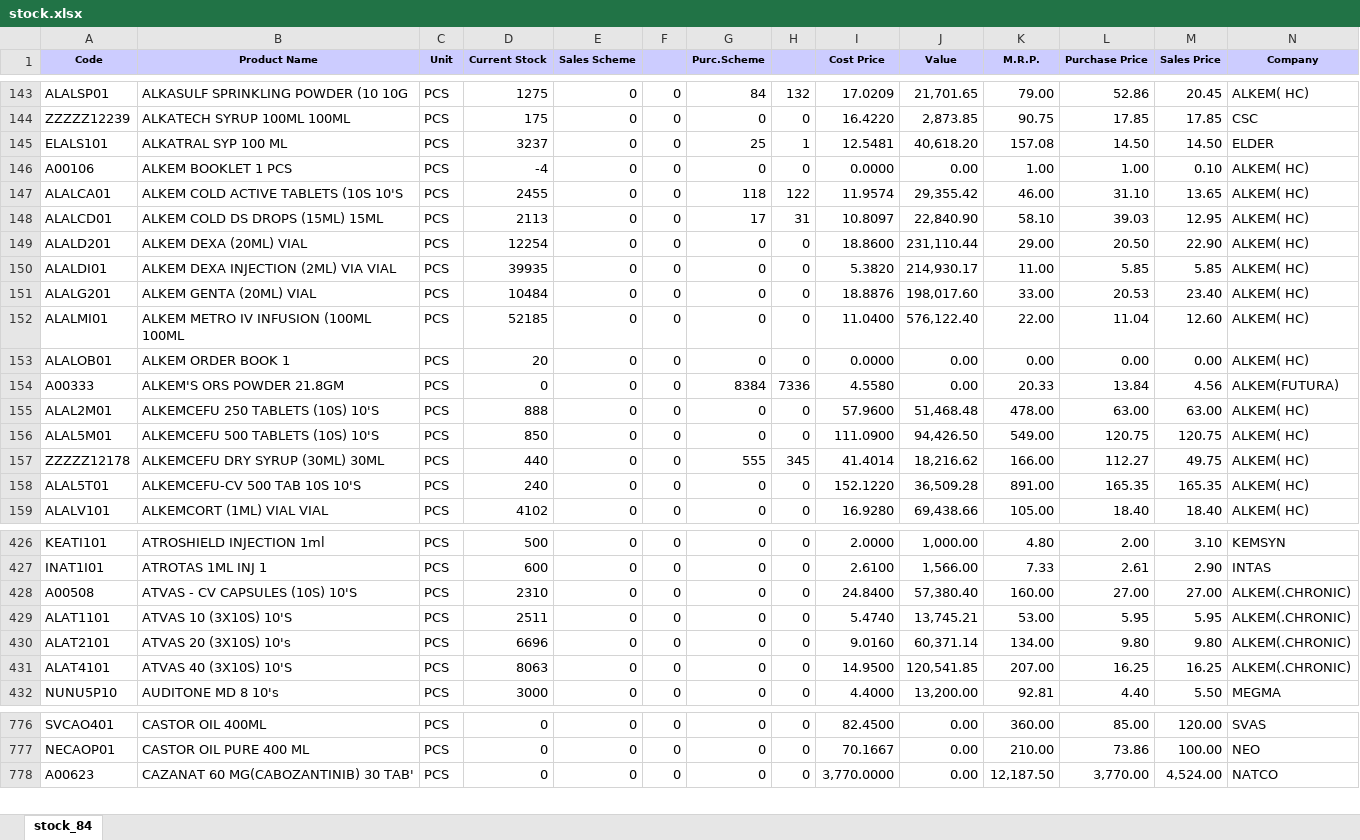
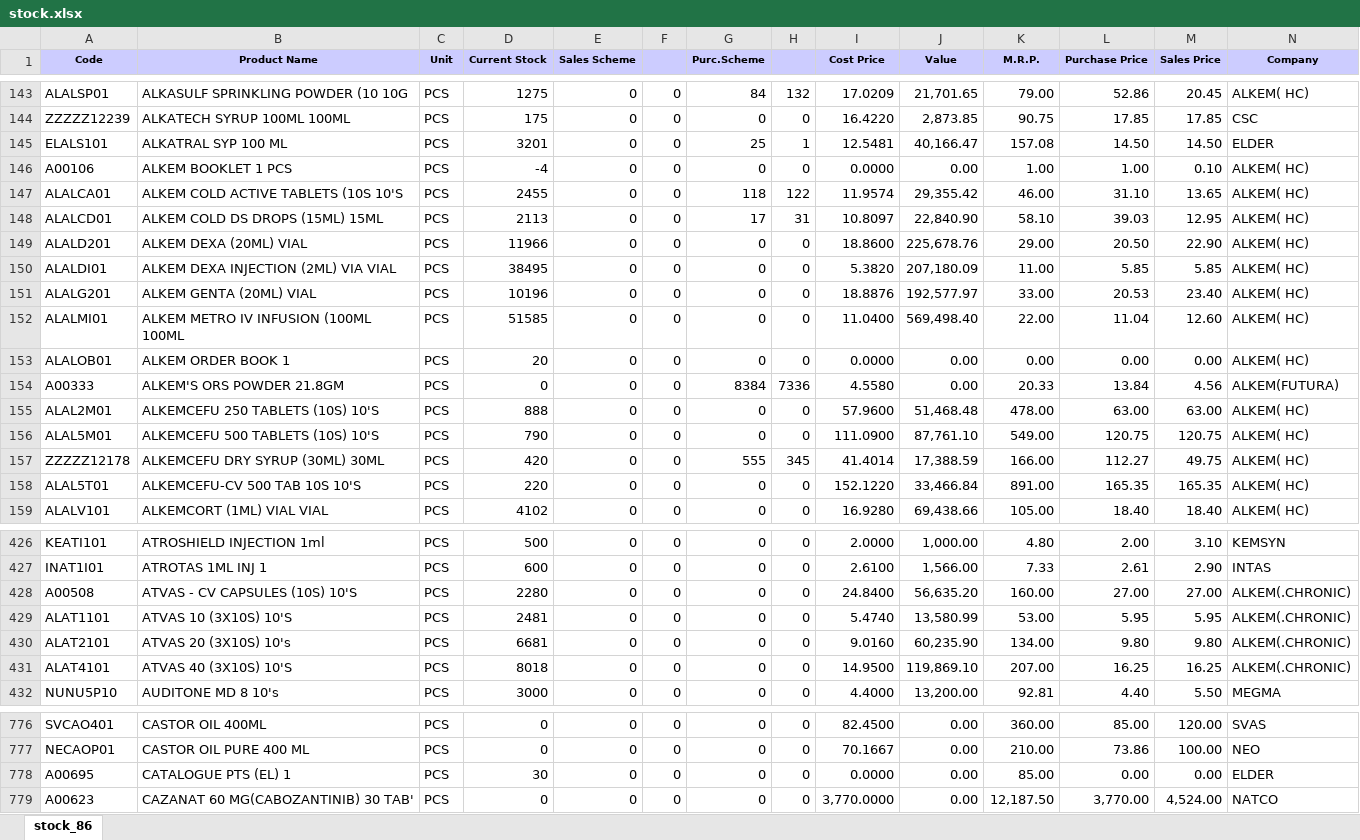
Before and after one commit to ishwarpharma/ishwarone, an Excel workbook: stock.xlsx, sheet stock_86, drawn as a sheet; only a part is shown, gaps mark what is left out; values as stored, in another font and other column widths than the file's, no borders; rows hold the shown columns only; the diff covers the shown part only; the diff names each change by its address in the sheet, - before the commit and + after, or states it on an @@ line.

```diff
--- a/stock.xlsx (sheet stock_86)
+++ b/stock.xlsx (sheet stock_86)
-sheet tab: stock_84
+sheet tab: stock_86
-D145 (Current Stock): 3237
+D145 (Current Stock): 3201
-J145 (Value): 40,618.20
+J145 (Value): 40,166.47
-D149 (Current Stock): 12254
+D149 (Current Stock): 11966
-J149 (Value): 231,110.44
+J149 (Value): 225,678.76
-D150 (Current Stock): 39935
+D150 (Current Stock): 38495
-J150 (Value): 214,930.17
+J150 (Value): 207,180.09
-D151 (Current Stock): 10484
+D151 (Current Stock): 10196
-J151 (Value): 198,017.60
+J151 (Value): 192,577.97
-D152 (Current Stock): 52185
+D152 (Current Stock): 51585
-J152 (Value): 576,122.40
+J152 (Value): 569,498.40
-D156 (Current Stock): 850
+D156 (Current Stock): 790
-J156 (Value): 94,426.50
+J156 (Value): 87,761.10
-D157 (Current Stock): 440
+D157 (Current Stock): 420
-J157 (Value): 18,216.62
+J157 (Value): 17,388.59
-D158 (Current Stock): 240
+D158 (Current Stock): 220
-J158 (Value): 36,509.28
+J158 (Value): 33,466.84
-D428 (Current Stock): 2310
+D428 (Current Stock): 2280
-J428 (Value): 57,380.40
+J428 (Value): 56,635.20
-D429 (Current Stock): 2511
+D429 (Current Stock): 2481
-J429 (Value): 13,745.21
+J429 (Value): 13,580.99
-D430 (Current Stock): 6696
+D430 (Current Stock): 6681
-J430 (Value): 60,371.14
+J430 (Value): 60,235.90
-D431 (Current Stock): 8063
+D431 (Current Stock): 8018
-J431 (Value): 120,541.85
+J431 (Value): 119,869.10
+row 778: A00695 | CATALOGUE PTS (EL) 1 | PCS | 30 | 0 | 0 | 0 | 0 | 0.0000 | 0.00 | 85.00 | 0.00 | 0.00 | ELDER
```
Also changed, not shown: 1 added row, 1 removed row and 1146 edited cells elsewhere in this sheet.
